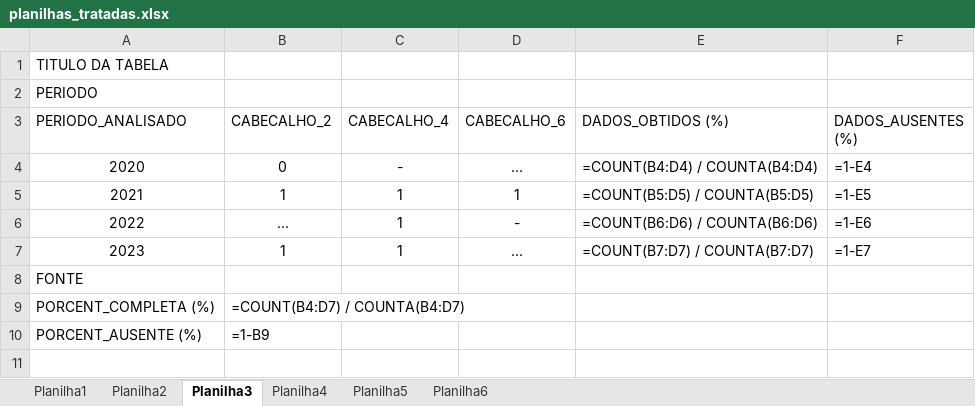
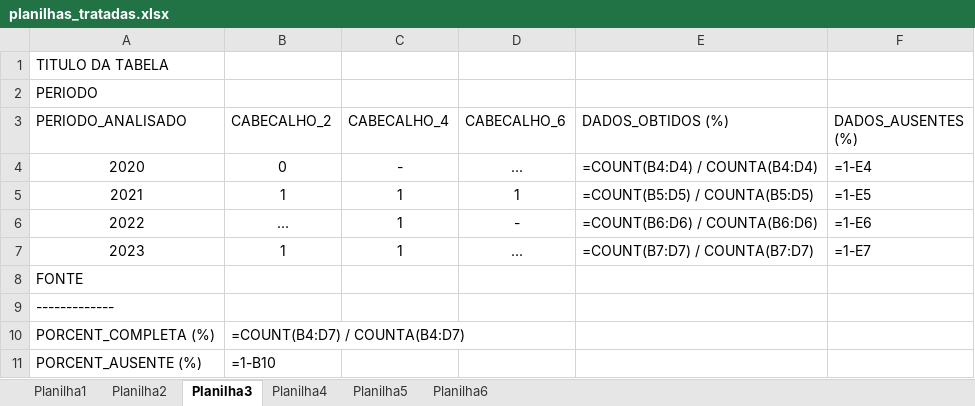
Before and after one commit to matheustsa/datasus-stat-proc, an Excel workbook: planilhas_tratadas.xlsx, sheet Planilha3, drawn as a sheet; values as stored, in another font and other column widths than the file's, no borders; formulas without a stored value are shown as written; addresses are those after the commit; the diff names each change by its address in the sheet, - before the commit and + after, or states it on an @@ line.

```diff
--- a/planilhas_tratadas.xlsx (sheet Planilha3)
+++ b/planilhas_tratadas.xlsx (sheet Planilha3)
+row 9: -------------
-B11 (CABECALHO_2): =1-B9
+B11 (CABECALHO_2): =1-B10
```
Also changed, not shown: sheet Planilha2, sheet Planilha4, sheet Planilha1, 7 other files.
